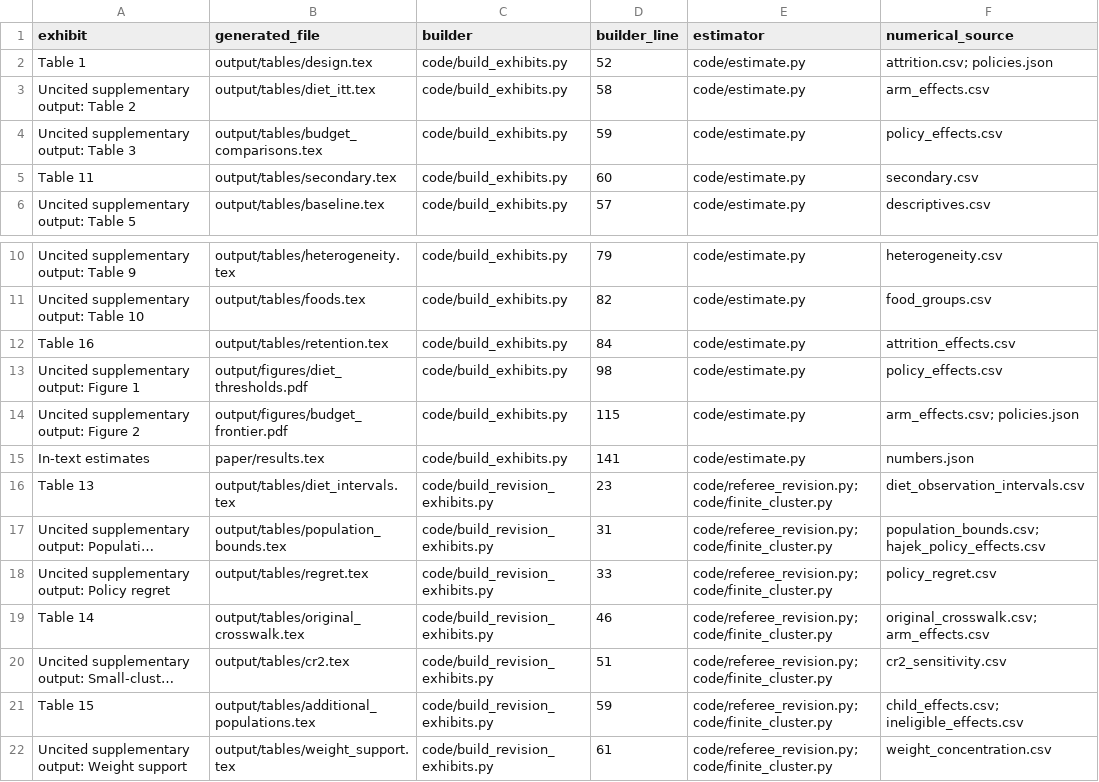
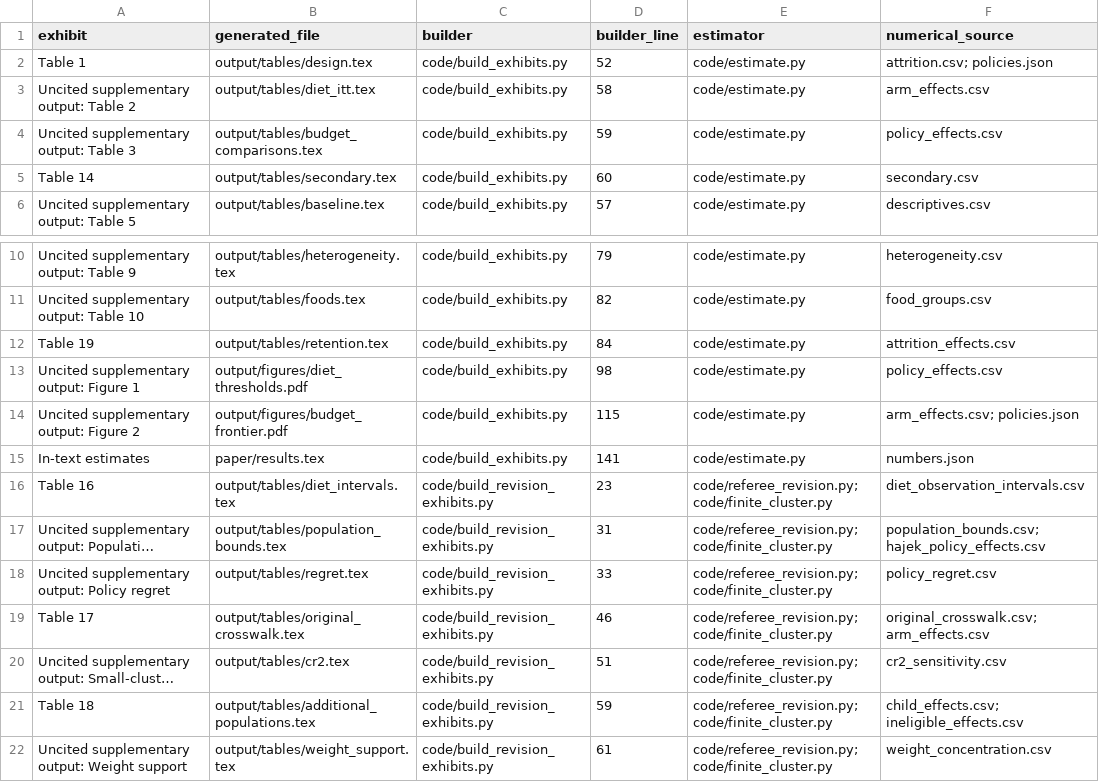
Before and after one commit to dgonzalezgonzalez/you-give-them-something-to-eat, a CSV file: docs/output-map.csv, drawn as a sheet; only a part is shown, gaps mark what is left out; long unchanged cells end in …; the diff covers the shown part only; the diff names each change by its address in the sheet, - before the commit and + after, or states it on an @@ line.

```diff
--- a/docs/output-map.csv
+++ b/docs/output-map.csv
-A5 (exhibit): Table 11
+A5 (exhibit): Table 14
-A12 (exhibit): Table 16
+A12 (exhibit): Table 19
-A16 (exhibit): Table 13
+A16 (exhibit): Table 16
-A19 (exhibit): Table 14
+A19 (exhibit): Table 17
-A21 (exhibit): Table 15
+A21 (exhibit): Table 18
```
Also changed, not shown: 4 added rows and 13 edited cells elsewhere in this file, 30 other files.
